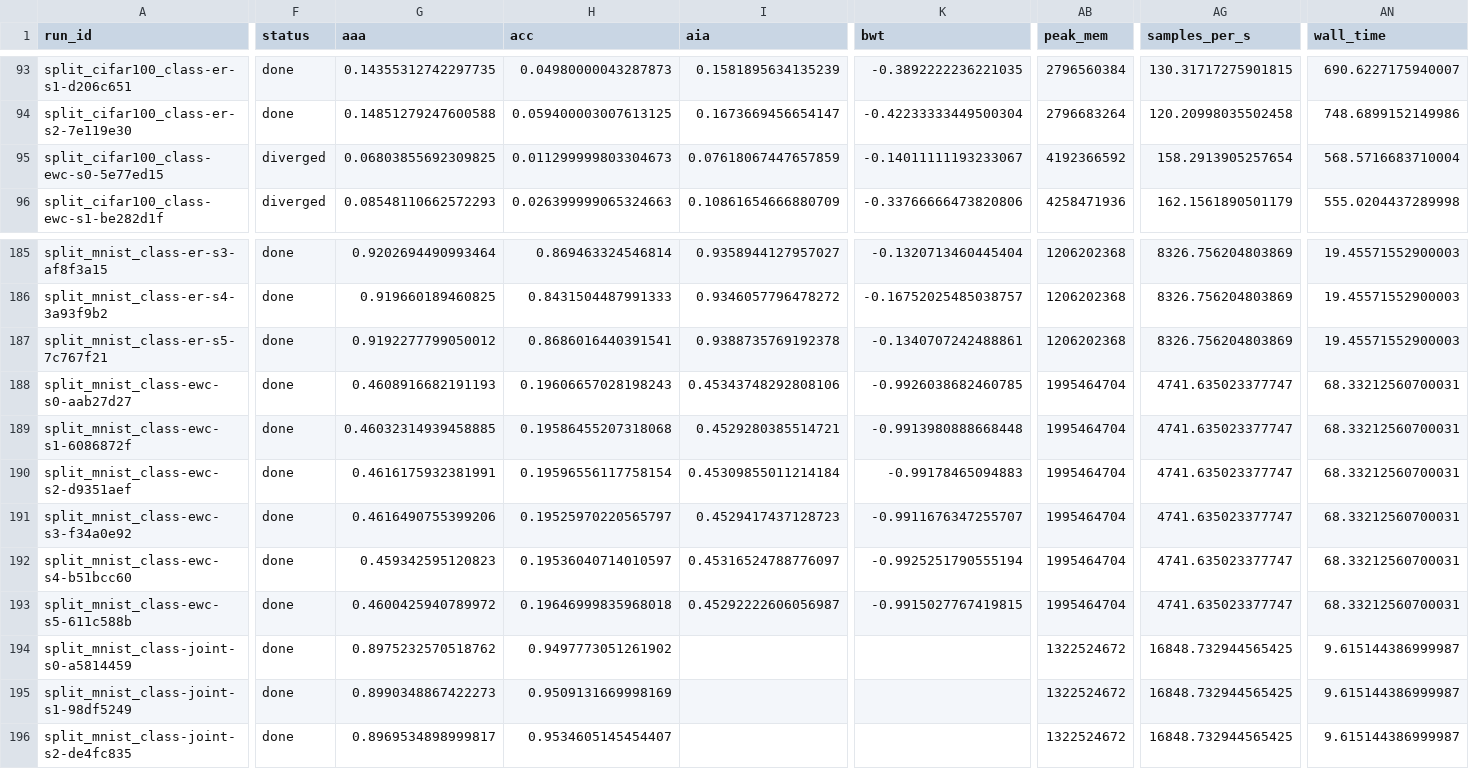
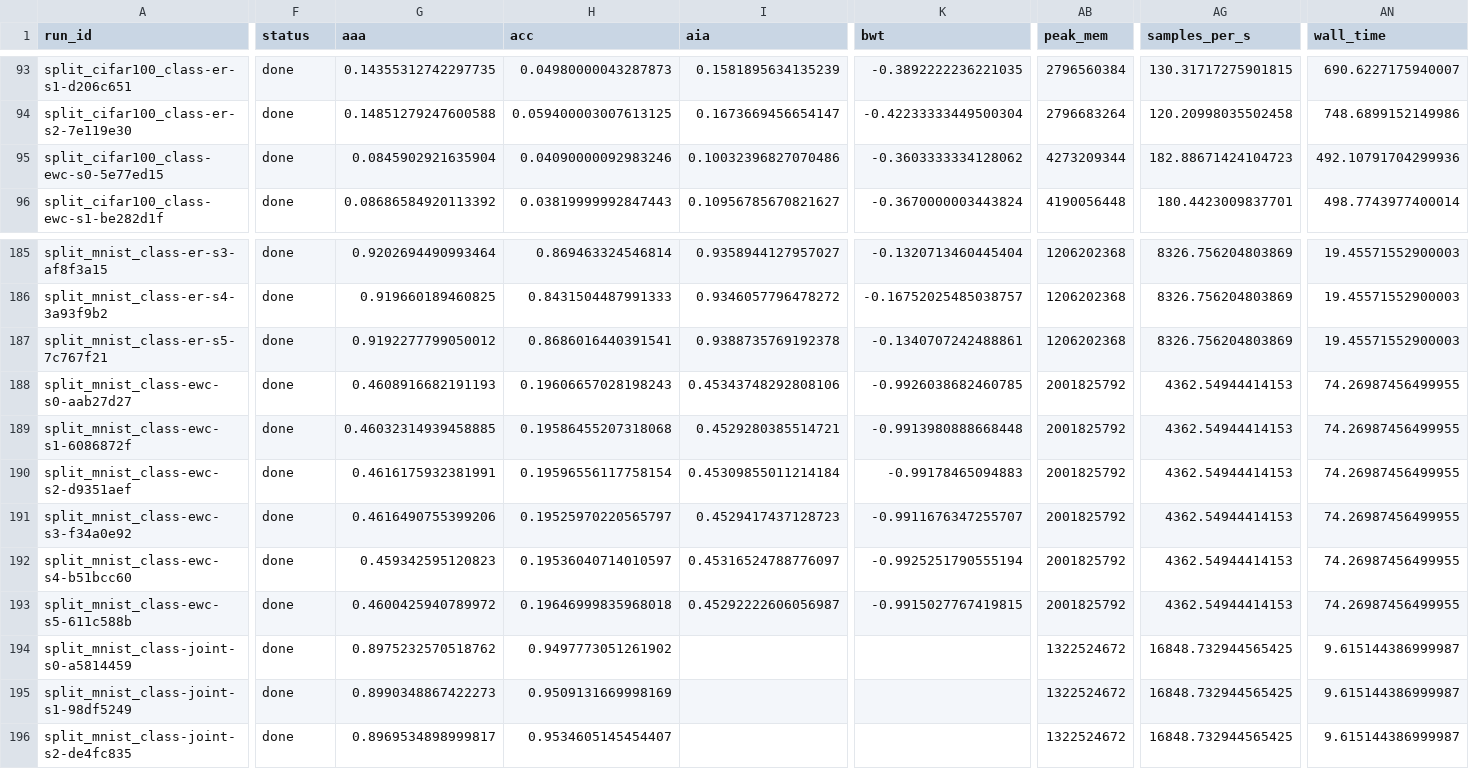
Before and after one commit to JonPark0/contilab, a CSV file: docs/assets/results/data/cpu_main.csv, drawn as a sheet; only a part is shown, gaps mark what is left out; the diff covers the shown part only; the diff names each change by its address in the sheet, - before the commit and + after, or states it on an @@ line.

Commit message:
Results: EWC with the stiffness cap in the main study and the tuned sweep
The 24 SGD EWC runs of cpu_main and the 72 runs of the cpu_tuned EWC sweep
were re-run with the Fisher clamped at 1/(lr*lambda); only their CSV rows
change, and every other row is unchanged byte for byte. The tuned EWC rows'
intransigence was recomputed against the same Joint runs.

- No run diverges any more: cpu_main has 324 done runs.
- MNIST results are unchanged (the cap binds on one Permuted MNIST seed).
- On CIFAR EWC is stable but below Naive: 0.159 vs 0.182 on Split CIFAR-10,
  0.041 vs 0.046 on Split CIFAR-100.
- Tuned sweep: lambda 100 and 300 no longer diverge on Permuted MNIST (0.817,
  0.769); lambda 30 is still selected (0.832).
- Average ranks: EWC 7.8, multi-teacher distillation 5.2, continual
  distillation 6.7; Friedman p = 5.8e-6.

Results page, FAQ, README, home pages, llms.txt, CHANGELOG (Fixed), HANDOFF
and the CD diagram are updated.

```diff
--- a/docs/assets/results/data/cpu_main.csv
+++ b/docs/assets/results/data/cpu_main.csv
-F95:F96 (status): diverged
+F95:F96 (status): done
-G95 (aaa): 0.06803855692309825
+G95 (aaa): 0.0845902921635904
-H95 (acc): 0.011299999803304673
+H95 (acc): 0.04090000092983246
-I95 (aia): 0.07618067447657859
+I95 (aia): 0.10032396827070486
-K95 (bwt): -0.14011111193233067
+K95 (bwt): -0.3603333334128062
-AB95 (peak_mem): 4192366592
+AB95 (peak_mem): 4273209344
-AG95 (samples_per_s): 158.2913905257654
+AG95 (samples_per_s): 182.88671424104723
-AN95 (wall_time): 568.5716683710004
+AN95 (wall_time): 492.10791704299936
-G96 (aaa): 0.08548110662572293
+G96 (aaa): 0.08686584920113392
-H96 (acc): 0.026399999065324663
+H96 (acc): 0.03819999992847443
-I96 (aia): 0.10861654666880709
+I96 (aia): 0.10956785670821627
-K96 (bwt): -0.33766666473820806
+K96 (bwt): -0.3670000003443824
-AB96 (peak_mem): 4258471936
+AB96 (peak_mem): 4190056448
-AG96 (samples_per_s): 162.1561890501179
+AG96 (samples_per_s): 180.4423009837701
-AN96 (wall_time): 555.0204437289998
+AN96 (wall_time): 498.7743977400014
-AB188:AB193 (peak_mem): 1995464704
+AB188:AB193 (peak_mem): 2001825792
-AG188:AG193 (samples_per_s): 4741.635023377747
+AG188:AG193 (samples_per_s): 4362.54944414153
-AN188:AN193 (wall_time): 68.33212560700031
+AN188:AN193 (wall_time): 74.26987456499955
```
Also changed, not shown: 162 edited cells elsewhere in this file, docs/assets/results/data/cpu_tuned.csv, 10 other files.
